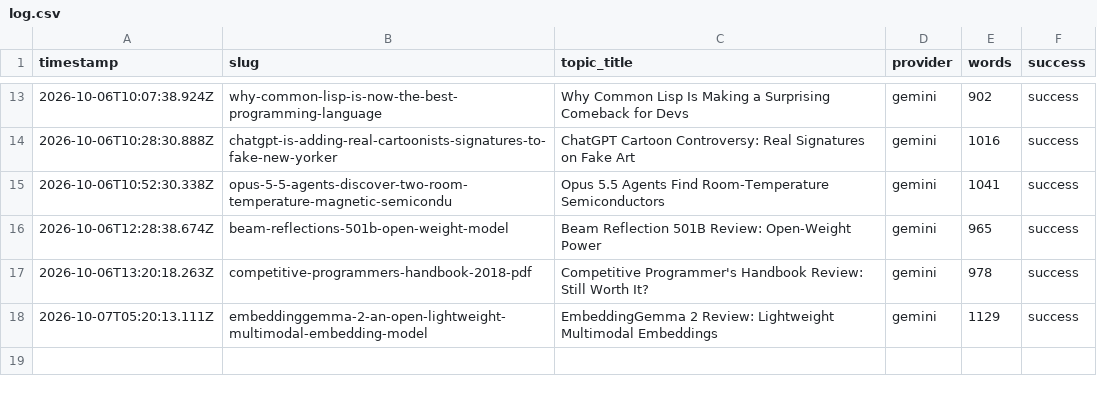
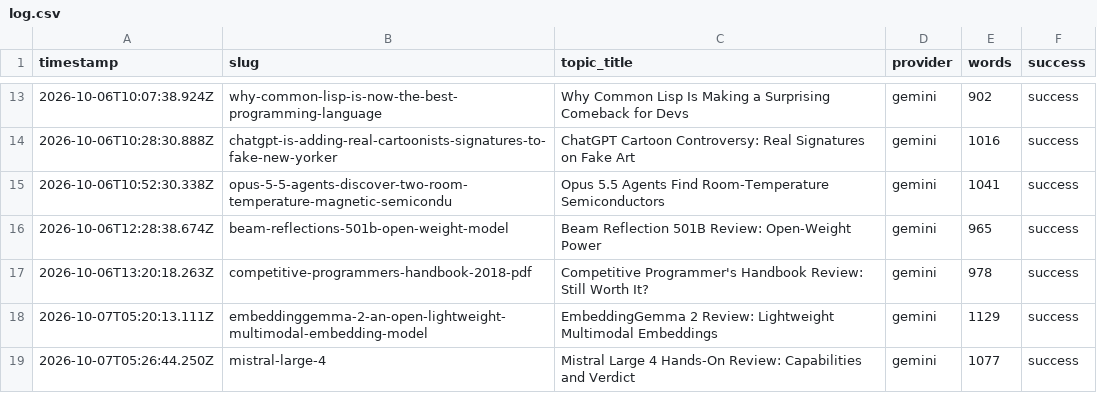
Before and after one commit to haxno2004-wq/aitoollab-autopilot, a CSV file: state/devtoolkit/log.csv, drawn as a sheet; only a part is shown, gaps mark what is left out; the diff names each change by its address in the sheet, - before the commit and + after, or states it on an @@ line.

```diff
--- a/state/devtoolkit/log.csv
+++ b/state/devtoolkit/log.csv
+row 19: 2026-10-07T05:26:44.250Z | mistral-large-4 | Mistral Large 4 Hands-On Review: Capabilities and Verdict | gemini | 1077 | success
```
Also changed, not shown: 6 other files.
